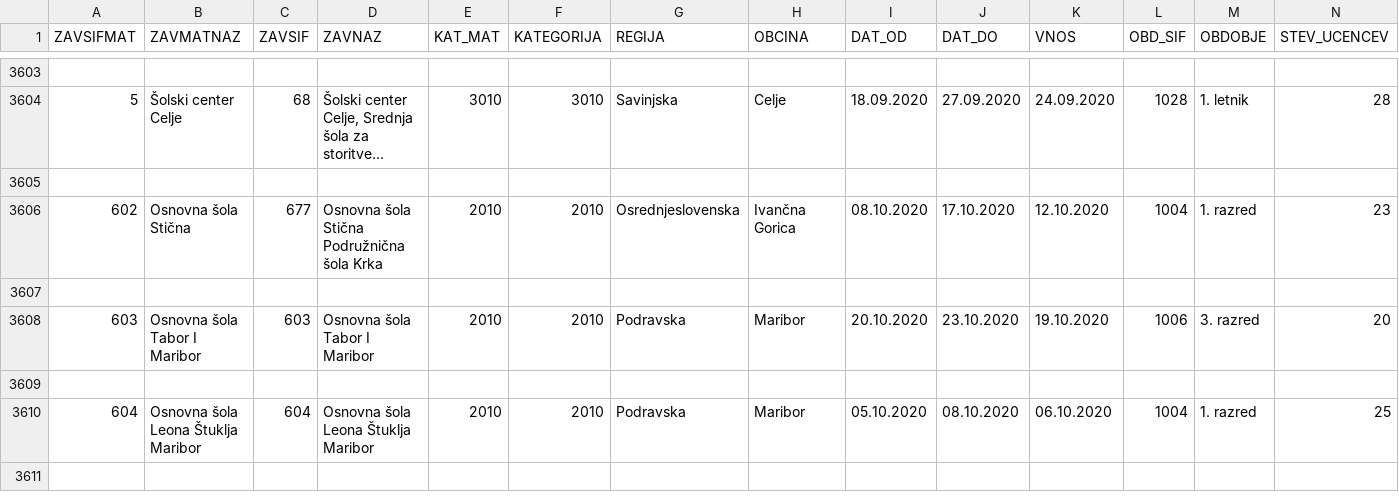
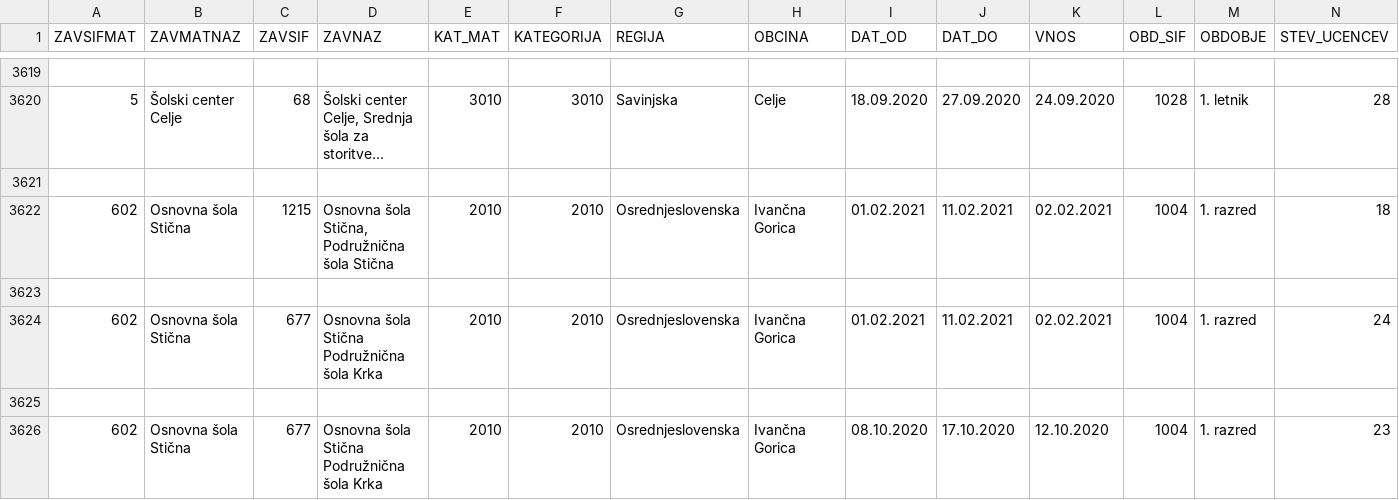
Before and after one commit to GK-MIZS/covid, a CSV file: oddelki.csv, drawn as a sheet; only a part is shown, gaps mark what is left out; the shorter side is filled out with more unchanged rows; long unchanged cells end in …; rows hold the shown columns only; the diff covers the shown part only; the diff names each change by its address in the sheet, - before the commit and + after, or states it on an @@ line.

```diff
--- a/oddelki.csv
+++ b/oddelki.csv
+row 3622: 602 | Osnovna šola Stična | 1215 | Osnovna šola Stična, Podružnična šola Stična | 2010 | 2010 | Osrednjeslovenska | Ivančna Gorica | 01.02.2021 | 11.02.2021 | 02.02.2021 | 1004 | 1. razred | 18
+row 3623: (empty)
+row 3624: 602 | Osnovna šola Stična | 677 | Osnovna šola Stična Podružnična šola Krka | 2010 | 2010 | Osrednjeslovenska | Ivančna Gorica | 01.02.2021 | 11.02.2021 | 02.02.2021 | 1004 | 1. razred | 24
+row 3625: (empty)
```
Also changed, not shown: 18 added rows elsewhere in this file, 3 other files.
